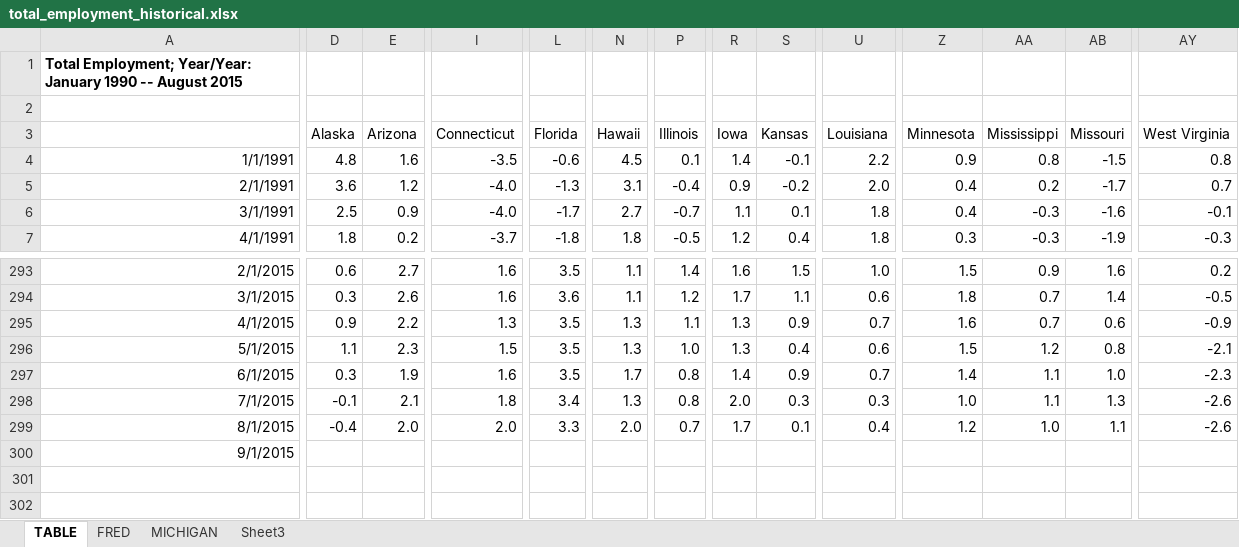
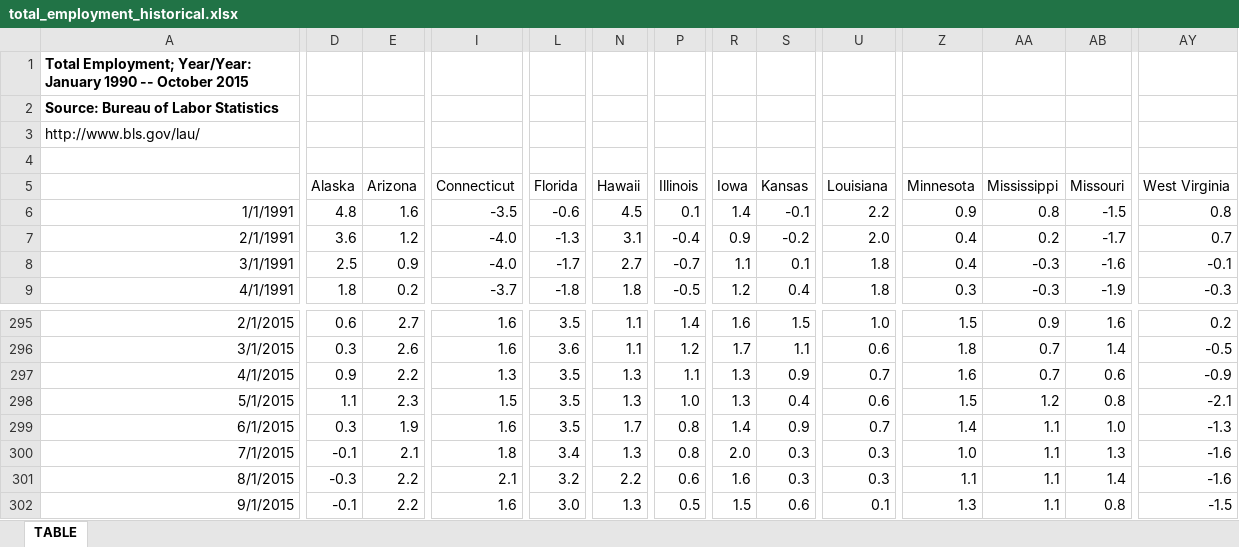
Before and after one commit to UrbanInstitute/state-economic-monitor, an Excel workbook: data/historical/source/total_employment_historical.xlsx, sheet TABLE, drawn as a sheet; only a part is shown, gaps mark what is left out; values as stored, in another font and other column widths than the file's, no borders; removed rows and columns are numbered as before the commit, all else as after; rows hold the shown columns only; the diff covers the shown part only; the diff names each change by its address in the sheet, - before the commit and + after, or states it on an @@ line.

```diff
--- a/data/historical/source/total_employment_historical.xlsx (sheet TABLE)
+++ b/data/historical/source/total_employment_historical.xlsx (sheet TABLE)
-sheet tab: FRED
-sheet tab: MICHIGAN
-sheet tab: Sheet3
-A1: …1990 -- August 2015
+A1: …1990 -- October 2015
+row 2: Source: Bureau of Labor Statistics
+row 3: http://www.bls.gov/lau/
-AY299 (West Virginia): -2.3
+AY299 (West Virginia): -1.3
-AY300:AY301 (West Virginia): -2.6
+AY300:AY301 (West Virginia): -1.6
-D301 (Alaska): -0.4
+D301 (Alaska): -0.3
-E301 (Arizona): 2.0
+E301 (Arizona): 2.2
-I301 (Connecticut): 2.0
+I301 (Connecticut): 2.1
-L301 (Florida): 3.3
+L301 (Florida): 3.2
-N301 (Hawaii): 2.0
+N301 (Hawaii): 2.2
-P301 (Illinois): 0.7
+P301 (Illinois): 0.6
-R301 (Iowa): 1.7
+R301 (Iowa): 1.6
-S301 (Kansas): 0.1
+S301 (Kansas): 0.3
-U301 (Louisiana): 0.4
+U301 (Louisiana): 0.3
-Z301 (Minnesota): 1.2
+Z301 (Minnesota): 1.1
-AA301 (Mississippi): 1.0
+AA301 (Mississippi): 1.1
-AB301 (Missouri): 1.1
+AB301 (Missouri): 1.4
-row 300: 9/1/2015
+row 302: 9/1/2015 | -0.1 | 2.2 | 1.6 | 3.0 | 1.3 | 0.5 | 1.5 | 0.6 | 0.1 | 1.3 | 1.1 | 0.8 | -1.5
```
Also changed, not shown: 15 edited cells elsewhere in this sheet, formulas that keep their value, charts or pictures, data/historical/source/state_total_tax_values_historical.xlsx, data/historical/source/unemployment_historical.xlsx, 24 other files.
